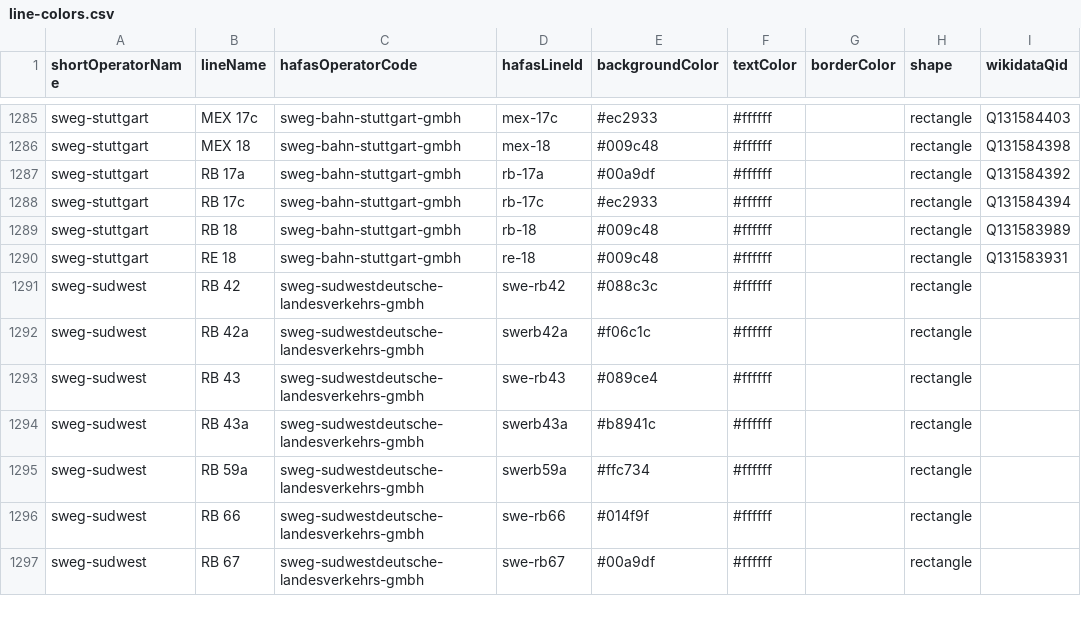
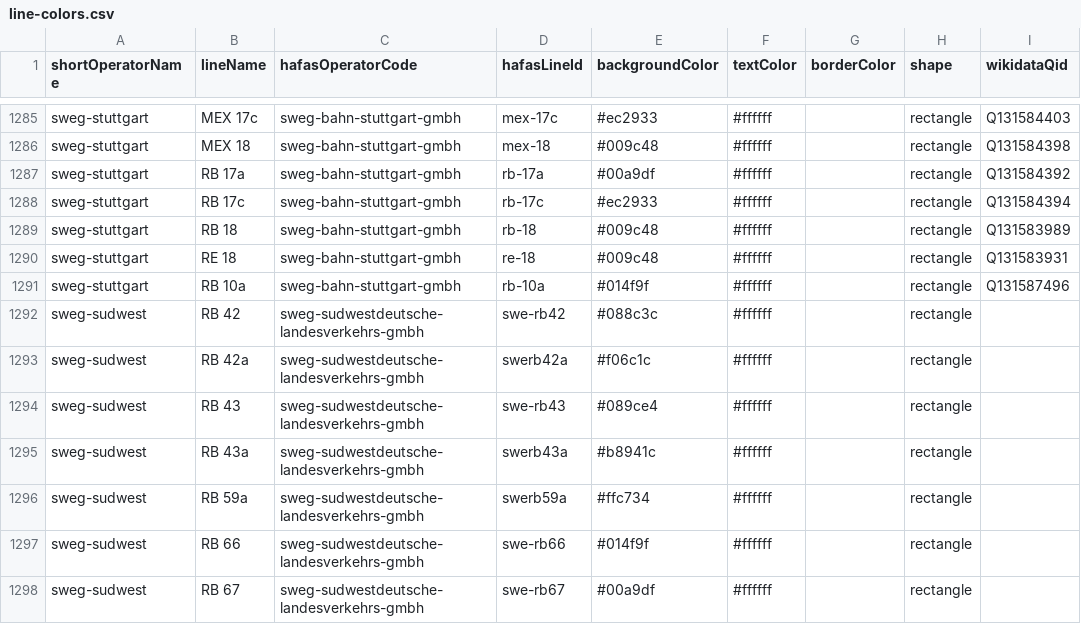
Before and after one commit to Traewelling/line-colors, a CSV file: line-colors.csv, drawn as a sheet; only a part is shown, gaps mark what is left out; the diff names each change by its address in the sheet, - before the commit and + after, or states it on an @@ line.

Commit message:
missing RB 10a added also

```diff
--- a/line-colors.csv
+++ b/line-colors.csv
+row 1291: sweg-stuttgart | RB 10a | sweg-bahn-stuttgart-gmbh | rb-10a | #014f9f | #ffffff |  | rectangle | Q131587496
```
